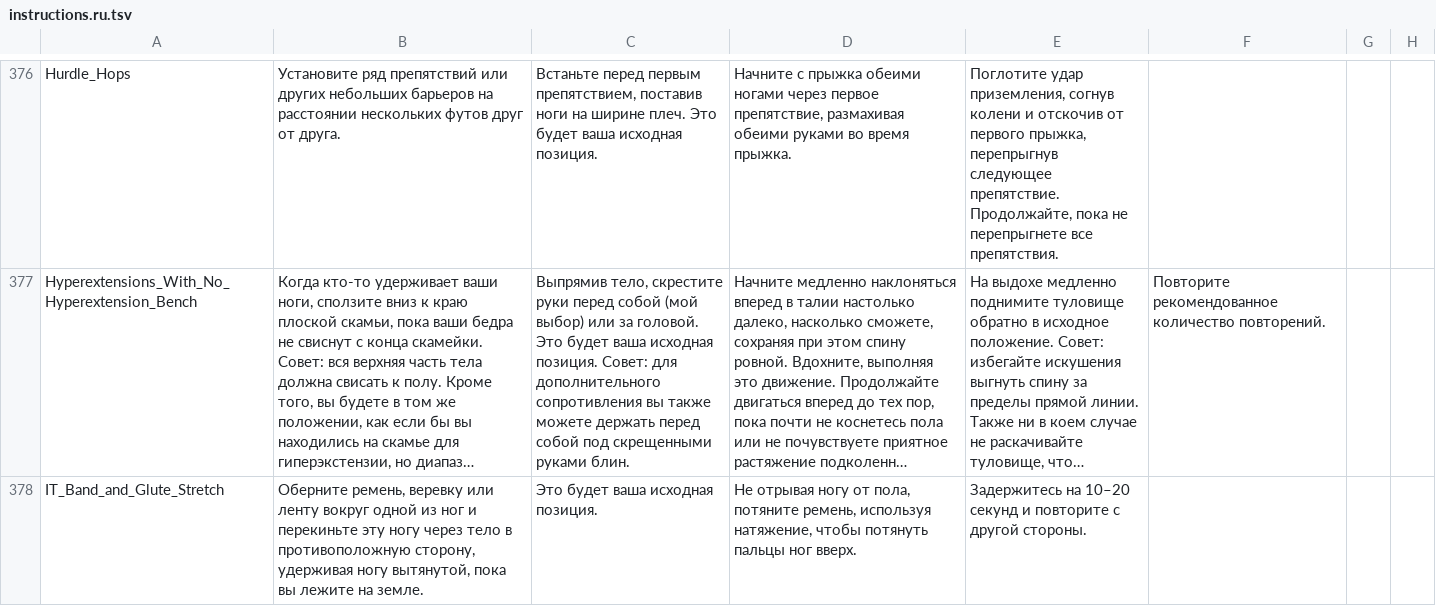
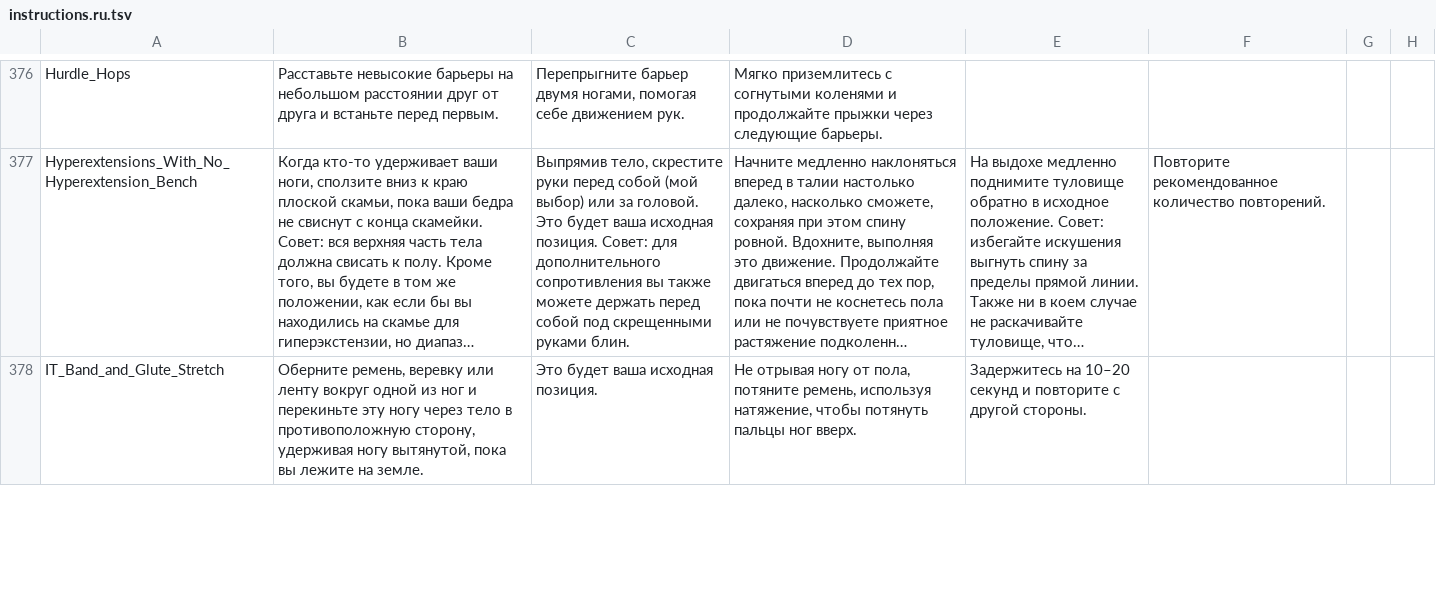
Before and after one commit to KeltorHD/Fitness-Tracker, a TSV file: Data/ExerciseLibrary/instructions.ru.tsv, drawn as a sheet; only a part is shown, gaps mark what is left out; long unchanged cells end in …; the diff covers the shown part only; the diff names each change by its address in the sheet, - before the commit and + after, or states it on an @@ line.

```diff
--- a/Data/ExerciseLibrary/instructions.ru.tsv
+++ b/Data/ExerciseLibrary/instructions.ru.tsv
-B376: Установите ряд препятствий или других небольших барьеров на расстоянии нескольких футов друг от друга.
+B376: Расставьте невысокие барьеры на небольшом расстоянии друг от друга и встаньте перед первым.
-C376: Встаньте перед первым препятствием, поставив ноги на ширине плеч. Это будет ваша исходная позиция.
+C376: Перепрыгните барьер двумя ногами, помогая себе движением рук.
-D376: Начните с прыжка обеими ногами через первое препятствие, размахивая обеими руками во время прыжка.
+D376: Мягко приземлитесь с согнутыми коленями и продолжайте прыжки через следующие барьеры.
-E376: Поглотите удар приземления, согнув колени и отскочив от первого прыжка, перепрыгнув следующее препятствие. Продолжайте, пока не перепрыгнете все препятствия.
+E376: (empty)
```
Also changed, not shown: 32 edited cells elsewhere in this file, Data/ExerciseLibrary/selection.tsv, 6 other files.
